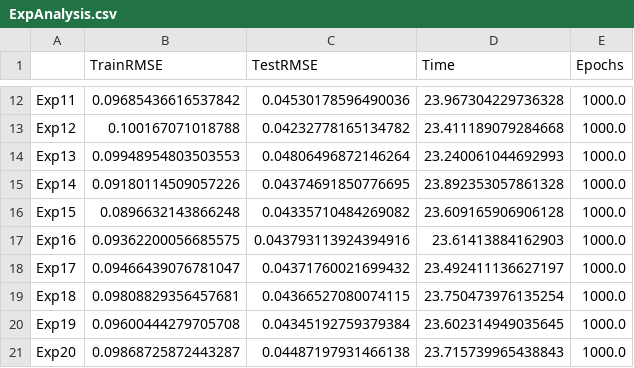
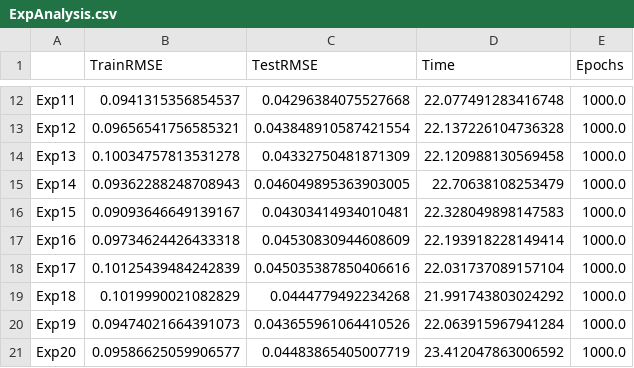
Before and after one commit to sydney-machine-learning/deeplearning_timeseries, a CSV file: data/Sunspot/FNNscratchAnalysis/ExpAnalysis.csv, drawn as a sheet; only a part is shown, gaps mark what is left out; the diff covers the shown part only; the diff names each change by its address in the sheet, - before the commit and + after, or states it on an @@ line.

```diff
--- a/data/Sunspot/FNNscratchAnalysis/ExpAnalysis.csv
+++ b/data/Sunspot/FNNscratchAnalysis/ExpAnalysis.csv
-B12 (TrainRMSE): 0.09685436616537842
+B12 (TrainRMSE): 0.0941315356854537
-C12 (TestRMSE): 0.04530178596490036
+C12 (TestRMSE): 0.04296384075527668
-D12 (Time): 23.967304229736328
+D12 (Time): 22.077491283416748
-B13 (TrainRMSE): 0.100167071018788
+B13 (TrainRMSE): 0.09656541756585321
-C13 (TestRMSE): 0.04232778165134782
+C13 (TestRMSE): 0.043848910587421554
-D13 (Time): 23.411189079284668
+D13 (Time): 22.137226104736328
-B14 (TrainRMSE): 0.09948954803503553
+B14 (TrainRMSE): 0.10034757813531278
-C14 (TestRMSE): 0.04806496872146264
+C14 (TestRMSE): 0.04332750481871309
-D14 (Time): 23.240061044692993
+D14 (Time): 22.120988130569458
-B15 (TrainRMSE): 0.09180114509057226
+B15 (TrainRMSE): 0.09362288248708943
-C15 (TestRMSE): 0.04374691850776695
+C15 (TestRMSE): 0.046049895363903005
-D15 (Time): 23.892353057861328
+D15 (Time): 22.70638108253479
-B16 (TrainRMSE): 0.0896632143866248
+B16 (TrainRMSE): 0.09093646649139167
-C16 (TestRMSE): 0.04335710484269082
+C16 (TestRMSE): 0.04303414934010481
-D16 (Time): 23.609165906906128
+D16 (Time): 22.328049898147583
-B17 (TrainRMSE): 0.09362200056685575
+B17 (TrainRMSE): 0.09734624426433318
-C17 (TestRMSE): 0.043793113924394916
+C17 (TestRMSE): 0.04530830944608609
-D17 (Time): 23.61413884162903
+D17 (Time): 22.193918228149414
-B18 (TrainRMSE): 0.09466439076781047
+B18 (TrainRMSE): 0.10125439484242839
-C18 (TestRMSE): 0.04371760021699432
+C18 (TestRMSE): 0.045035387850406616
-D18 (Time): 23.492411136627197
+D18 (Time): 22.031737089157104
-B19 (TrainRMSE): 0.09808829356457681
+B19 (TrainRMSE): 0.1019990021082829
-C19 (TestRMSE): 0.04366527080074115
+C19 (TestRMSE): 0.0444779492234268
-D19 (Time): 23.750473976135254
+D19 (Time): 21.991743803024292
-B20 (TrainRMSE): 0.09600444279705708
+B20 (TrainRMSE): 0.09474021664391073
-C20 (TestRMSE): 0.04345192759379384
+C20 (TestRMSE): 0.043655961064410526
-D20 (Time): 23.602314949035645
+D20 (Time): 22.063915967941284
-B21 (TrainRMSE): 0.09868725872443287
+B21 (TrainRMSE): 0.09586625059906577
-C21 (TestRMSE): 0.04487197931466138
+C21 (TestRMSE): 0.04483865405007719
-D21 (Time): 23.715739965438843
+D21 (Time): 23.412047863006592
```
Also changed, not shown: 60 edited cells elsewhere in this file, data/Sunspot/NNtimeseries_scikitearnAnalysis/RF_ExpAnalysis.csv, data/Sunspot/NNtimeseries_scikitearnAnalysis/mlp_adam_ExpAnalysis.csv, 16 other files.
